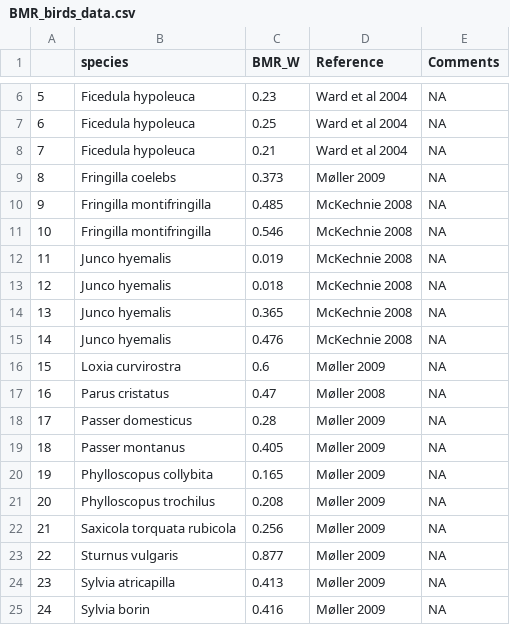
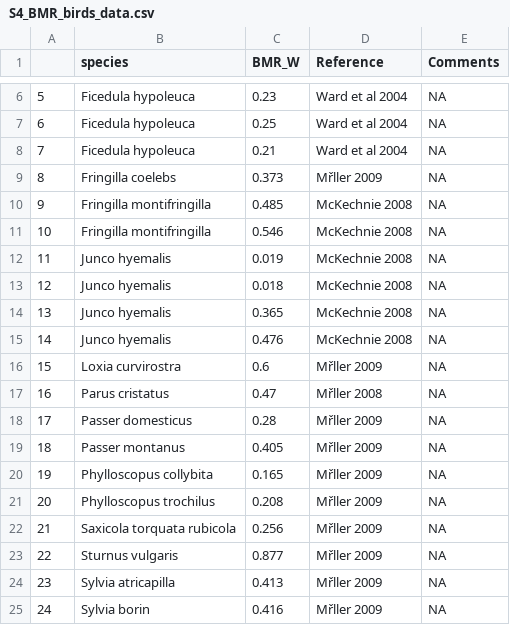
Before and after one commit to eldarrak/Circannual_cycles, a CSV file: S4_BMR_birds_data.csv (was BMR_birds_data.csv), drawn as a sheet; only a part is shown, gaps mark what is left out; the diff names each change by its address in the sheet, - before the commit and + after, or states it on an @@ line.

Commit message:
Rename BMR_birds_data.csv to S4_BMR_birds_data.csv

```diff
--- a/BMR_birds_data.csv
+++ b/S4_BMR_birds_data.csv
-D9 (Reference): Møller 2009
+D9 (Reference): Mřller 2009
-D16 (Reference): Møller 2009
+D16 (Reference): Mřller 2009
-D17 (Reference): Møller 2008
+D17 (Reference): Mřller 2008
-D18:D25 (Reference): Møller 2009
+D18:D25 (Reference): Mřller 2009
```
